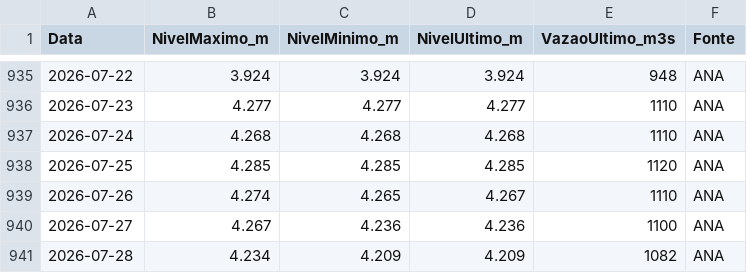
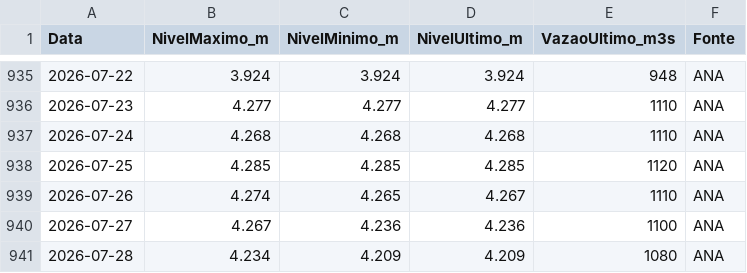
Before and after one commit to thiagoiwanko/rioiguacu, a CSV file: public/historico_diario.csv, drawn as a sheet; only a part is shown, gaps mark what is left out.

```diff
--- a/public/historico_diario.csv
+++ b/public/historico_diario.csv
@@ -940,2 +940,2 @@ Data;NivelMaximo_m;NivelMinimo_m;NivelUltimo_m;VazaoUltimo_m3s;Fonte
 2026-07-27;4.267;4.236;4.236;1100;ANA
-2026-07-28;4.234;4.209;4.209;1082;ANA
+2026-07-28;4.234;4.209;4.209;1080;ANA
```
Also changed, not shown: 1 other file.
